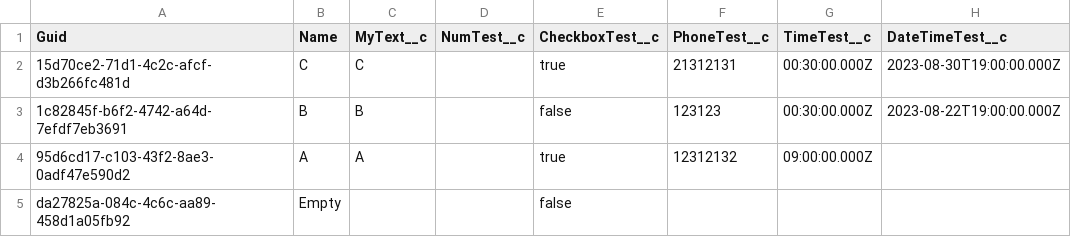
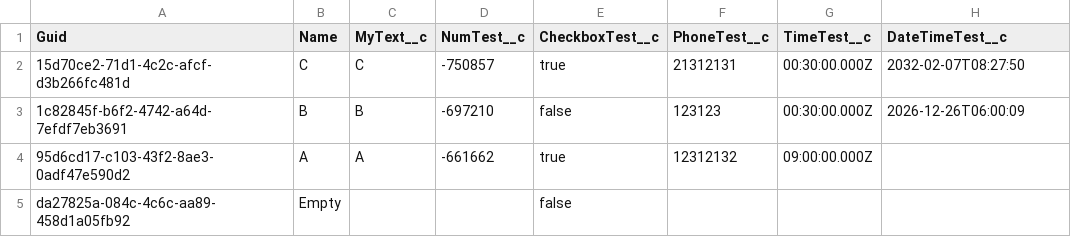
Before and after one commit to agromovsky/agrom_sf_repo, a CSV file: TransformAgromTest__c.csv, drawn as a sheet.

Commit message:
asdasd

```diff
--- a/TransformAgromTest__c.csv
+++ b/TransformAgromTest__c.csv
@@ -1,5 +1,5 @@
 Guid,Name,MyText__c,NumTest__c,CheckboxTest__c,PhoneTest__c,TimeTest__c,DateTimeTest__c
-15d70ce2-71d1-4c2c-afcf-d3b266fc481d,C,C,,true,21312131,00:30:00.000Z,2023-08-30T19:00:00.000Z
-1c82845f-b6f2-4742-a64d-7efdf7eb3691,B,B,,false,123123,00:30:00.000Z,2023-08-22T19:00:00.000Z
-95d6cd17-c103-43f2-8ae3-0adf47e590d2,A,A,,true,12312132,09:00:00.000Z,
+15d70ce2-71d1-4c2c-afcf-d3b266fc481d,C,C,-750857,true,21312131,00:30:00.000Z,2032-02-07T08:27:50
+1c82845f-b6f2-4742-a64d-7efdf7eb3691,B,B,-697210,false,123123,00:30:00.000Z,2026-12-26T06:00:09
+95d6cd17-c103-43f2-8ae3-0adf47e590d2,A,A,-661662,true,12312132,09:00:00.000Z,
 da27825a-084c-4c6c-aa89-458d1a05fb92,Empty,,,false,,,
```
